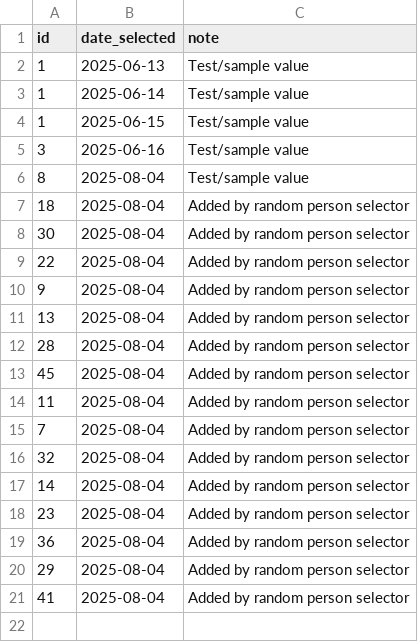
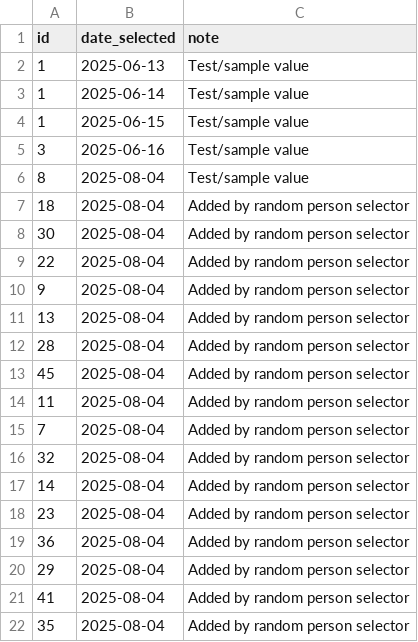
Before and after one commit to samc13/random-person-selector, a CSV file: previous_selections.csv, drawn as a sheet.

```diff
--- a/previous_selections.csv
+++ b/previous_selections.csv
@@ -21 +21,2 @@ id,date_selected,note
 41,2025-08-04,Added by random person selector
+35,2025-08-04,Added by random person selector
```
Also changed, not shown: 2 other files.
